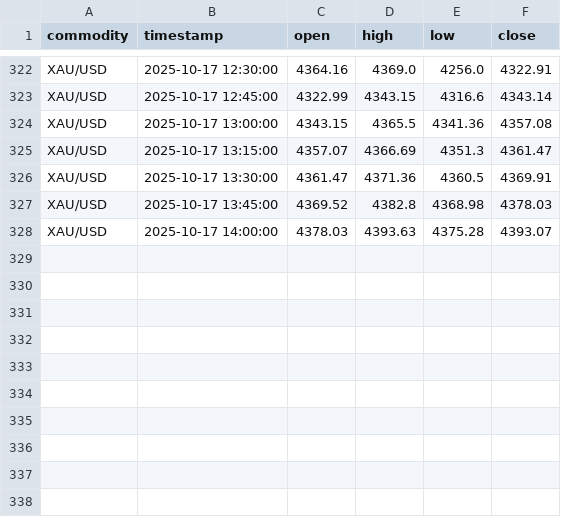
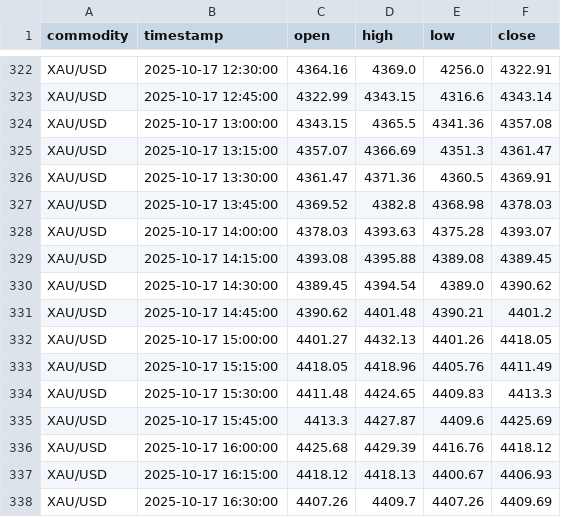
Before and after one commit to pawan-pro/CLI-Finance-Terminal, a CSV file: approach 2.0/data/commodities_15min.csv, drawn as a sheet; only a part is shown, gaps mark what is left out.

```diff
--- a/approach 2.0/data/commodities_15min.csv
+++ b/approach 2.0/data/commodities_15min.csv
@@ -328 +328,11 @@ XAU/USD,2025-10-17 13:45:00,4369.52,4382.8,4368.98,4378.03
 XAU/USD,2025-10-17 14:00:00,4378.03,4393.63,4375.28,4393.07
+XAU/USD,2025-10-17 14:15:00,4393.08,4395.88,4389.08,4389.45
+XAU/USD,2025-10-17 14:30:00,4389.45,4394.54,4389.0,4390.62
+XAU/USD,2025-10-17 14:45:00,4390.62,4401.48,4390.21,4401.2
+XAU/USD,2025-10-17 15:00:00,4401.27,4432.13,4401.26,4418.05
+XAU/USD,2025-10-17 15:15:00,4418.05,4418.96,4405.76,4411.49
+XAU/USD,2025-10-17 15:30:00,4411.48,4424.65,4409.83,4413.3
+XAU/USD,2025-10-17 15:45:00,4413.3,4427.87,4409.6,4425.69
+XAU/USD,2025-10-17 16:00:00,4425.68,4429.39,4416.76,4418.12
+XAU/USD,2025-10-17 16:15:00,4418.12,4418.13,4400.67,4406.93
+XAU/USD,2025-10-17 16:30:00,4407.26,4409.7,4407.26,4409.69
```
Also changed, not shown: approach 2.0/data/crypto_15min.csv, approach 2.0/data/forex_15min.csv, 9 other files.
